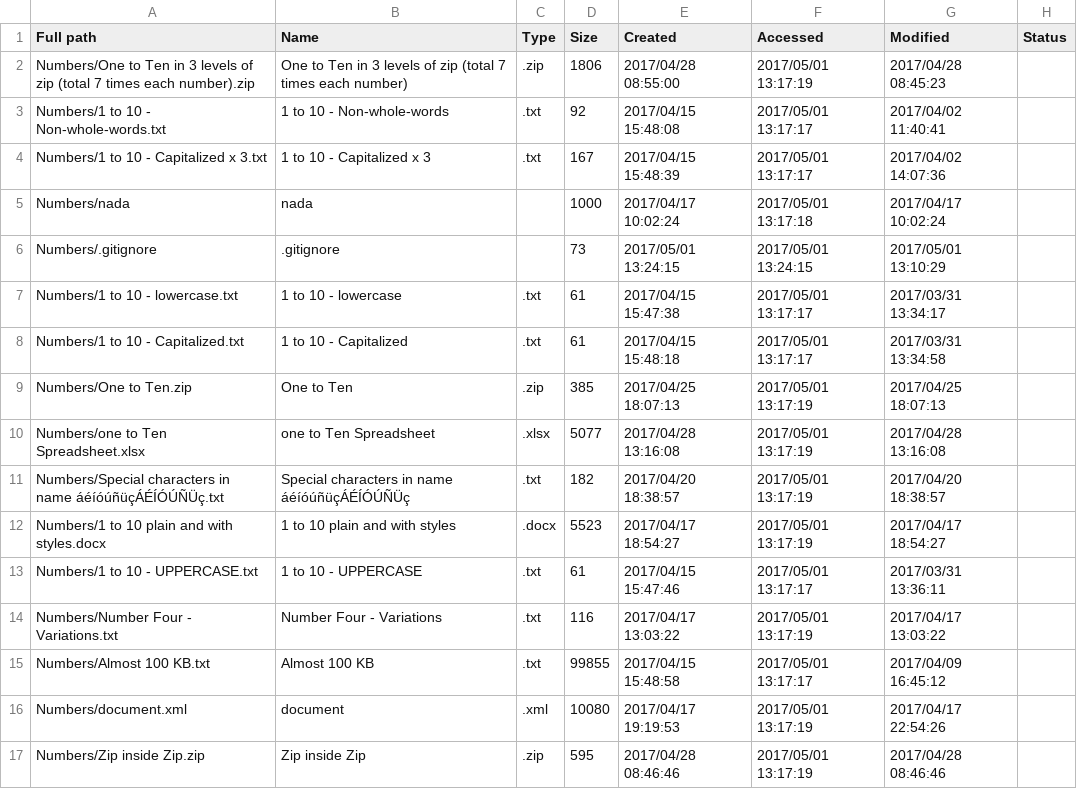
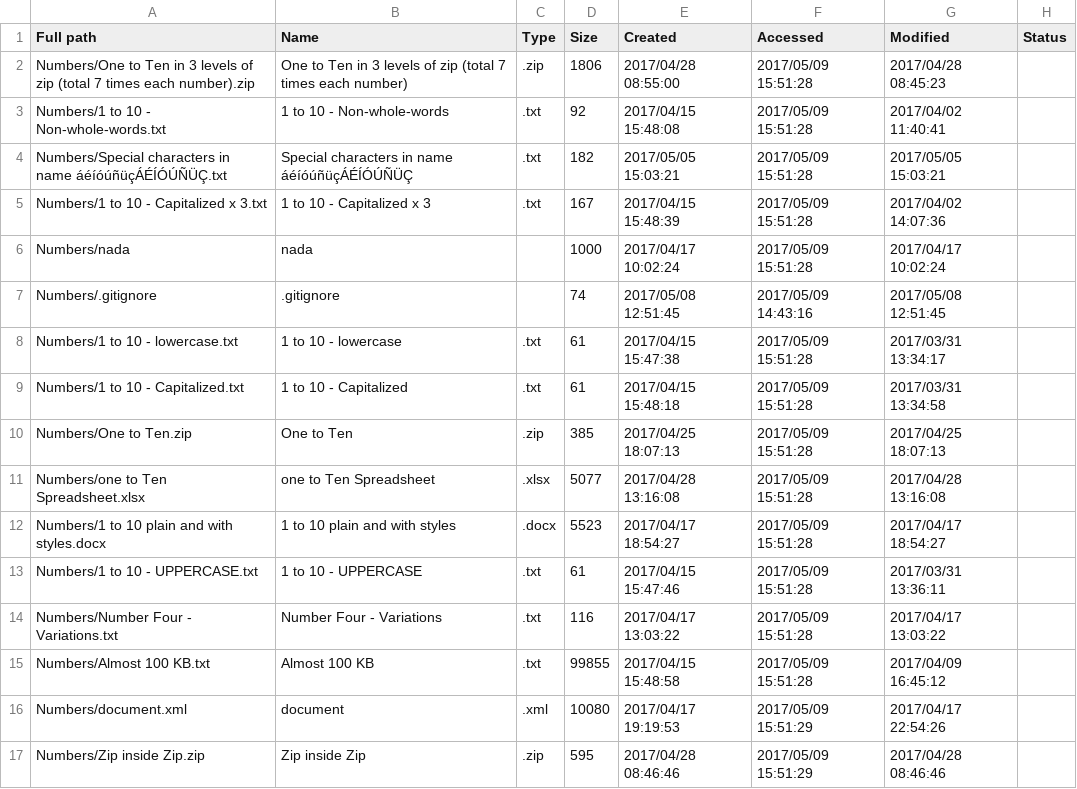
Before and after one commit to rodrigorila/FileTextAnalysis, a CSV file: TestFiles/Numbers_List_Filtered.csv, drawn as a sheet.

```diff
--- a/TestFiles/Numbers_List_Filtered.csv
+++ b/TestFiles/Numbers_List_Filtered.csv
@@ -1,17 +1,17 @@
 Full path,Name,Type,Size,Created,Accessed,Modified,Status
-Numbers/One to Ten in 3 levels of zip (total 7 times each number).zip,One to Ten in 3 levels of zip (total 7 times each number),.zip,1806,2017/04/28 08:55:00,2017/05/01 13:17:19,2017/04/28 08:45:23,
-Numbers/1 to 10 - Non-whole-words.txt,1 to 10 - Non-whole-words,.txt,92,2017/04/15 15:48:08,2017/05/01 13:17:17,2017/04/02 11:40:41,
-Numbers/1 to 10 - Capitalized x 3.txt,1 to 10 - Capitalized x 3,.txt,167,2017/04/15 15:48:39,2017/05/01 13:17:17,2017/04/02 14:07:36,
-Numbers/nada,nada,,1000,2017/04/17 10:02:24,2017/05/01 13:17:18,2017/04/17 10:02:24,
-Numbers/.gitignore,.gitignore,,73,2017/05/01 13:24:15,2017/05/01 13:24:15,2017/05/01 13:10:29,
-Numbers/1 to 10 - lowercase.txt,1 to 10 - lowercase,.txt,61,2017/04/15 15:47:38,2017/05/01 13:17:17,2017/03/31 13:34:17,
-Numbers/1 to 10 - Capitalized.txt,1 to 10 - Capitalized,.txt,61,2017/04/15 15:48:18,2017/05/01 13:17:17,2017/03/31 13:34:58,
-Numbers/One to Ten.zip,One to Ten,.zip,385,2017/04/25 18:07:13,2017/05/01 13:17:19,2017/04/25 18:07:13,
-Numbers/one to Ten Spreadsheet.xlsx,one to Ten Spreadsheet,.xlsx,5077,2017/04/28 13:16:08,2017/05/01 13:17:19,2017/04/28 13:16:08,
-Numbers/Special characters in name áéíóúñüçÁÉÍÓÚÑÜç.txt,Special characters in name áéíóúñüçÁÉÍÓÚÑÜç,.txt,182,2017/04/20 18:38:57,2017/05/01 13:17:19,2017/04/20 18:38:57,
-Numbers/1 to 10 plain and with styles.docx,1 to 10 plain and with styles,.docx,5523,2017/04/17 18:54:27,2017/05/01 13:17:19,2017/04/17 18:54:27,
-Numbers/1 to 10 - UPPERCASE.txt,1 to 10 - UPPERCASE,.txt,61,2017/04/15 15:47:46,2017/05/01 13:17:17,2017/03/31 13:36:11,
-Numbers/Number Four - Variations.txt,Number Four - Variations,.txt,116,2017/04/17 13:03:22,2017/05/01 13:17:19,2017/04/17 13:03:22,
-Numbers/Almost 100 KB.txt,Almost 100 KB,.txt,99855,2017/04/15 15:48:58,2017/05/01 13:17:17,2017/04/09 16:45:12,
-Numbers/document.xml,document,.xml,10080,2017/04/17 19:19:53,2017/05/01 13:17:19,2017/04/17 22:54:26,
-Numbers/Zip inside Zip.zip,Zip inside Zip,.zip,595,2017/04/28 08:46:46,2017/05/01 13:17:19,2017/04/28 08:46:46,
+Numbers/One to Ten in 3 levels of zip (total 7 times each number).zip,One to Ten in 3 levels of zip (total 7 times each number),.zip,1806,2017/04/28 08:55:00,2017/05/09 15:51:28,2017/04/28 08:45:23,
+Numbers/1 to 10 - Non-whole-words.txt,1 to 10 - Non-whole-words,.txt,92,2017/04/15 15:48:08,2017/05/09 15:51:28,2017/04/02 11:40:41,
+Numbers/Special characters in name áéíóúñüçÁÉÍÓÚÑÜÇ.txt,Special characters in name áéíóúñüçÁÉÍÓÚÑÜÇ,.txt,182,2017/05/05 15:03:21,2017/05/09 15:51:28,2017/05/05 15:03:21,
+Numbers/1 to 10 - Capitalized x 3.txt,1 to 10 - Capitalized x 3,.txt,167,2017/04/15 15:48:39,2017/05/09 15:51:28,2017/04/02 14:07:36,
+Numbers/nada,nada,,1000,2017/04/17 10:02:24,2017/05/09 15:51:28,2017/04/17 10:02:24,
+Numbers/.gitignore,.gitignore,,74,2017/05/08 12:51:45,2017/05/09 14:43:16,2017/05/08 12:51:45,
+Numbers/1 to 10 - lowercase.txt,1 to 10 - lowercase,.txt,61,2017/04/15 15:47:38,2017/05/09 15:51:28,2017/03/31 13:34:17,
+Numbers/1 to 10 - Capitalized.txt,1 to 10 - Capitalized,.txt,61,2017/04/15 15:48:18,2017/05/09 15:51:28,2017/03/31 13:34:58,
+Numbers/One to Ten.zip,One to Ten,.zip,385,2017/04/25 18:07:13,2017/05/09 15:51:28,2017/04/25 18:07:13,
+Numbers/one to Ten Spreadsheet.xlsx,one to Ten Spreadsheet,.xlsx,5077,2017/04/28 13:16:08,2017/05/09 15:51:28,2017/04/28 13:16:08,
+Numbers/1 to 10 plain and with styles.docx,1 to 10 plain and with styles,.docx,5523,2017/04/17 18:54:27,2017/05/09 15:51:28,2017/04/17 18:54:27,
+Numbers/1 to 10 - UPPERCASE.txt,1 to 10 - UPPERCASE,.txt,61,2017/04/15 15:47:46,2017/05/09 15:51:28,2017/03/31 13:36:11,
+Numbers/Number Four - Variations.txt,Number Four - Variations,.txt,116,2017/04/17 13:03:22,2017/05/09 15:51:28,2017/04/17 13:03:22,
+Numbers/Almost 100 KB.txt,Almost 100 KB,.txt,99855,2017/04/15 15:48:58,2017/05/09 15:51:28,2017/04/09 16:45:12,
+Numbers/document.xml,document,.xml,10080,2017/04/17 19:19:53,2017/05/09 15:51:29,2017/04/17 22:54:26,
+Numbers/Zip inside Zip.zip,Zip inside Zip,.zip,595,2017/04/28 08:46:46,2017/05/09 15:51:29,2017/04/28 08:46:46,
```
Also changed, not shown: TestFiles/Numbers_List_All.csv, TestFiles/Numbers_List_Words.csv, 2 other files.
